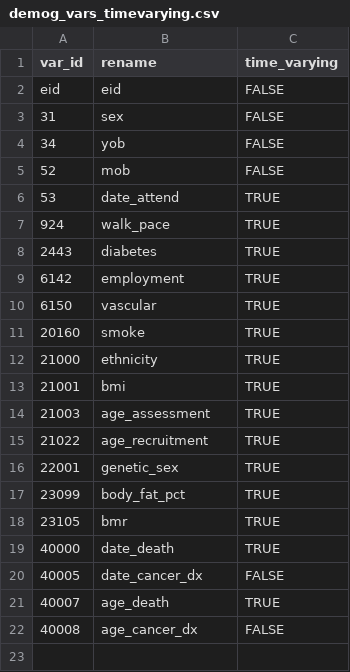
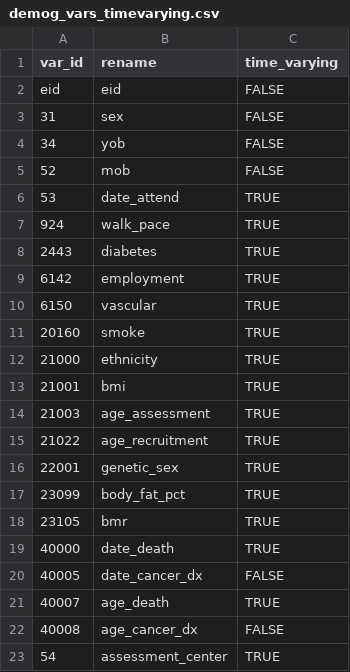
Before and after one commit to muschellij2/biobank, a CSV file: demog_vars_timevarying.csv, drawn as a sheet; the diff names each change by its address in the sheet, - before the commit and + after, or states it on an @@ line.

```diff
--- a/demog_vars_timevarying.csv
+++ b/demog_vars_timevarying.csv
+row 23: 54 | assessment_center | TRUE
```
Also changed, not shown: 12 other files.
